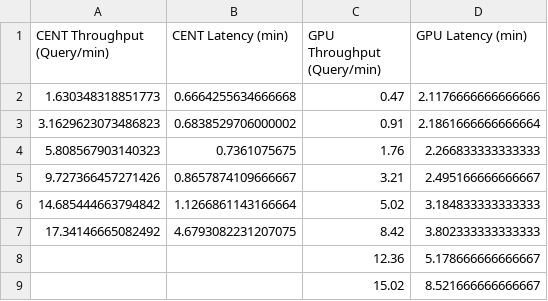
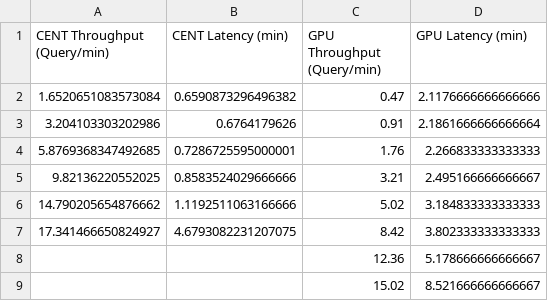
Before and after one commit to Morteza1814/CENT, a CSV file: figure_source_data/figure_12b.csv, drawn as a sheet.

```diff
--- a/figure_source_data/figure_12b.csv
+++ b/figure_source_data/figure_12b.csv
@@ -1,8 +1,8 @@
 CENT Throughput (Query/min),CENT Latency (min),GPU Throughput (Query/min),GPU Latency (min)
-1.630348318851773,0.6664255634666668,0.47,2.1176666666666666
-3.1629623073486823,0.6838529706000002,0.91,2.1861666666666664
-5.808567903140323,0.7361075675,1.76,2.266833333333333
-9.727366457271426,0.8657874109666667,3.21,2.495166666666667
-14.685444663794842,1.1266861143166664,5.02,3.184833333333333
-17.34146665082492,4.6793082231207075,8.42,3.802333333333333
+1.6520651083573084,0.6590873296496382,0.47,2.1176666666666666
+3.204103303202986,0.6764179626,0.91,2.1861666666666664
+5.8769368347492685,0.7286725595000001,1.76,2.266833333333333
+9.82136220552025,0.8583524029666666,3.21,2.495166666666667
+14.790205654876662,1.1192511063166666,5.02,3.184833333333333
+17.341466650824927,4.6793082231207075,8.42,3.802333333333333
 ,,12.36,5.178666666666667
```
Also changed, not shown: cent_simulation/processed_results.csv, figure_source_data/figure_12c.csv, 21 other files.
